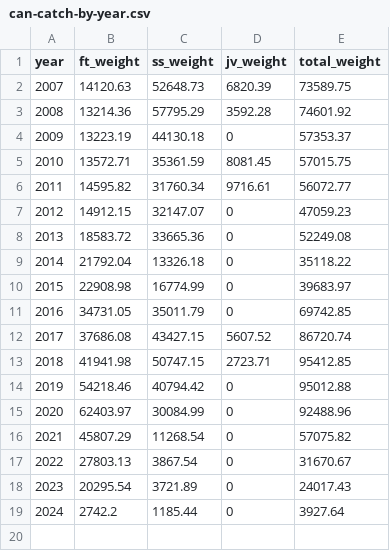
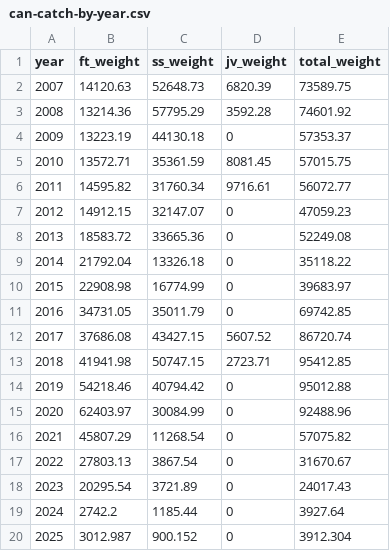
Before and after one commit to pacific-hake/hake-assessment, a CSV file: data-tables/can-catch-by-year.csv, drawn as a sheet; the diff names each change by its address in the sheet, - before the commit and + after, or states it on an @@ line.

Commit message:
Update Canada catch by year CSV

```diff
--- a/data-tables/can-catch-by-year.csv
+++ b/data-tables/can-catch-by-year.csv
+row 20: 2025 | 3012.987 | 900.152 | 0 | 3912.304
```
